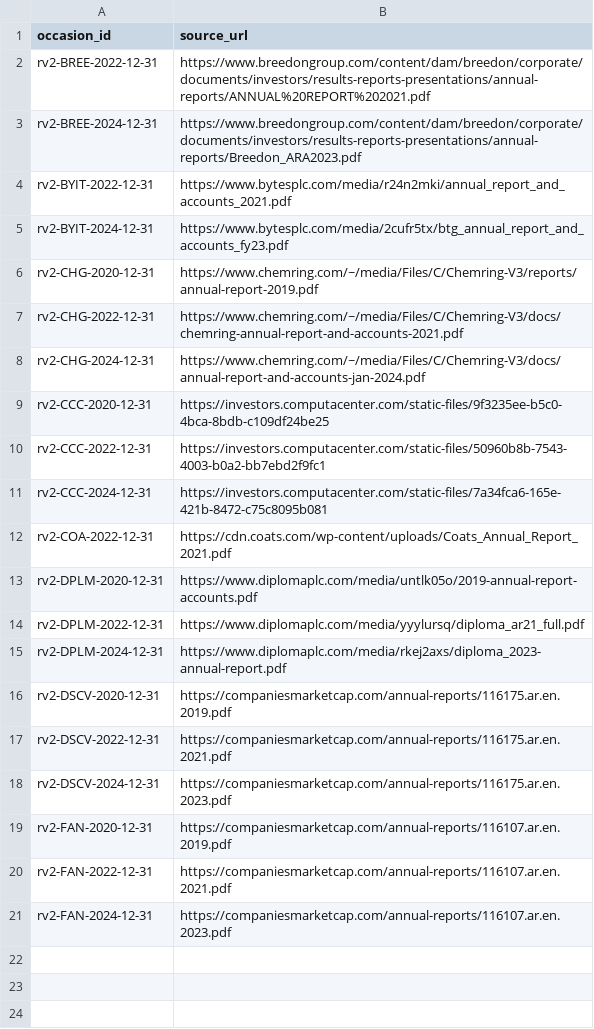
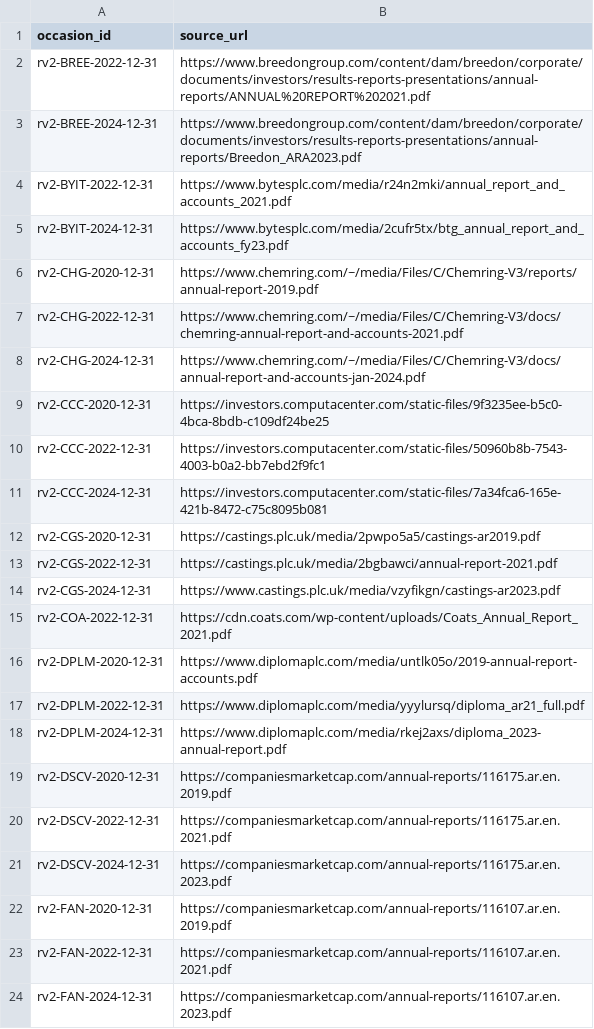
Before and after one commit to roseattridge-gif/piotw-intelligence, a CSV file: data/restructuring_v2/official_source_registry.csv, drawn as a sheet; the diff names each change by its address in the sheet, - before the commit and + after, or states it on an @@ line.

```diff
--- a/data/restructuring_v2/official_source_registry.csv
+++ b/data/restructuring_v2/official_source_registry.csv
+row 12: rv2-CGS-2020-12-31 | https://castings.plc.uk/media/2pwpo5a5/castings-ar2019.pdf
+row 13: rv2-CGS-2022-12-31 | https://castings.plc.uk/media/2bgbawci/annual-report-2021.pdf
+row 14: rv2-CGS-2024-12-31 | https://www.castings.plc.uk/media/vzyfikgn/castings-ar2023.pdf
```
Also changed, not shown: data/derived/restructuring_v2_coverage_queue.csv, data/restructuring_v2/features.csv, 5 other files.
